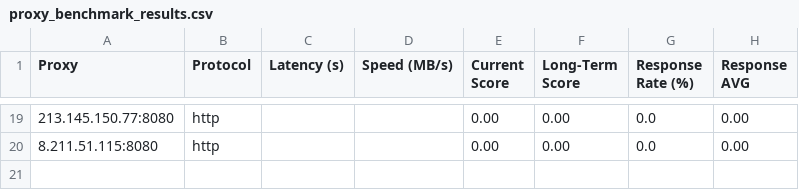
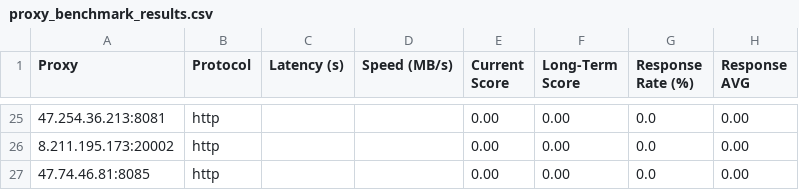
Before and after one commit to rriordan/Proxy-Master, a CSV file: Output/proxy_benchmark_results.csv, drawn as a sheet; only a part is shown, gaps mark what is left out; the diff covers the shown part only.

```diff
--- a/Output/proxy_benchmark_results.csv
+++ b/Output/proxy_benchmark_results.csv
@@ -19,2 +25,3 @@ Proxy,Protocol,Latency (s),Speed (MB/s),Current Score,Long-Term Score,Response R
-213.145.150.77:8080,http,,,0.00,0.00,0.0,0.00
-8.211.51.115:8080,http,,,0.00,0.00,0.0,0.00
+47.254.36.213:8081,http,,,0.00,0.00,0.0,0.00
+8.211.195.173:20002,http,,,0.00,0.00,0.0,0.00
+47.74.46.81:8085,http,,,0.00,0.00,0.0,0.00
```
Also changed, not shown: 9 added rows, 3 removed rows and 23 edited cells elsewhere in this file, Output/proxy_history.csv, 4 other files.
